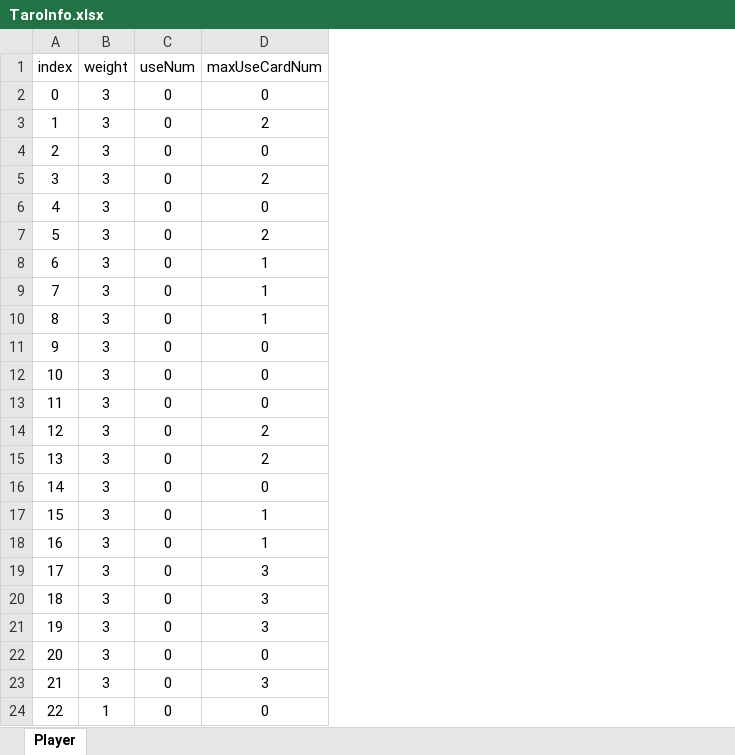
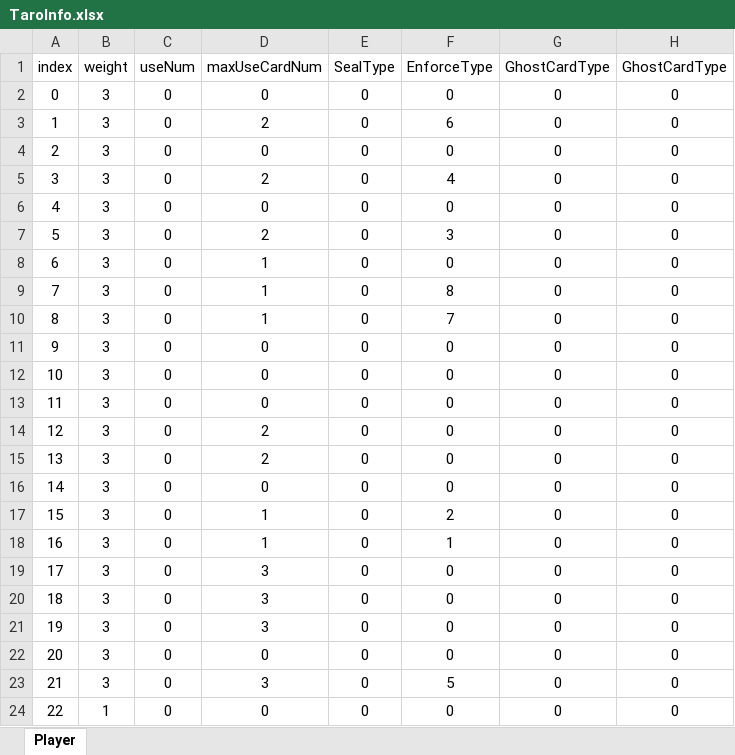
Before and after one commit to sigh5/BalatroP, an Excel workbook: GameData/TaroInfo.xlsx, sheet Player, drawn as a sheet; values as stored, in another font and other column widths than the file's, no borders; the diff names each change by its address in the sheet, - before the commit and + after, or states it on an @@ line.

```diff
--- a/GameData/TaroInfo.xlsx (sheet Player)
+++ b/GameData/TaroInfo.xlsx (sheet Player)
+column E (SealType), rows 2-24: all 0
+column F (EnforceType), rows 2-24: 0 | 6 | 0 | 4 | 0 | 3 | 0 | 8 | 7 | 0 | 0 | 0 | 0 | 0 | 0 | 2 | 1 | 0 | 0 | 0 | 0 | 5 | 0
+column G (GhostCardType), rows 2-24: all 0
+column H (GhostCardType), rows 2-24: all 0
```
Also changed, not shown: GameData/DeckCardStat.xlsx, 21 other files.
